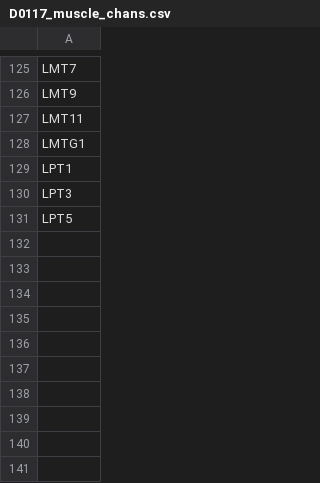
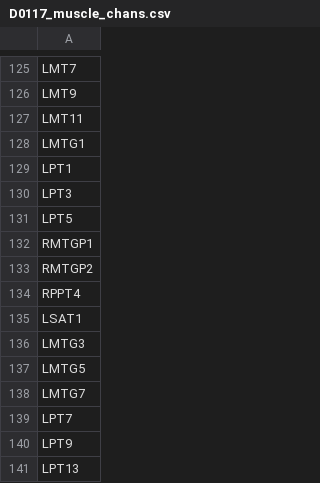
Before and after one commit to Baishenliang/coganlab_ieeg, a CSV file: data/muscle_chans/D0117_muscle_chans.csv, drawn as a sheet; only a part is shown, gaps mark what is left out.

```diff
--- a/data/muscle_chans/D0117_muscle_chans.csv
+++ b/data/muscle_chans/D0117_muscle_chans.csv
@@ -131 +131,11 @@ LPT3
 LPT5
+RMTGP1
+RMTGP2
+RPPT4
+LSAT1
+LMTG3
+LMTG5
+LMTG7
+LPT7
+LPT9
+LPT13
```
Also changed, not shown: data/muscle_chans/D0057_muscle_chans.csv, data/muscle_chans/D0080_muscle_chans.csv, 29 other files.
